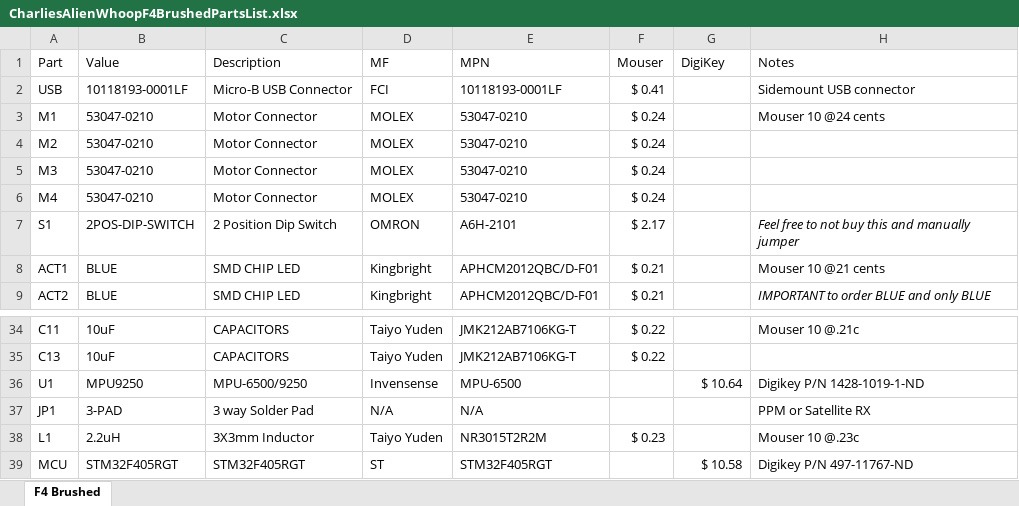
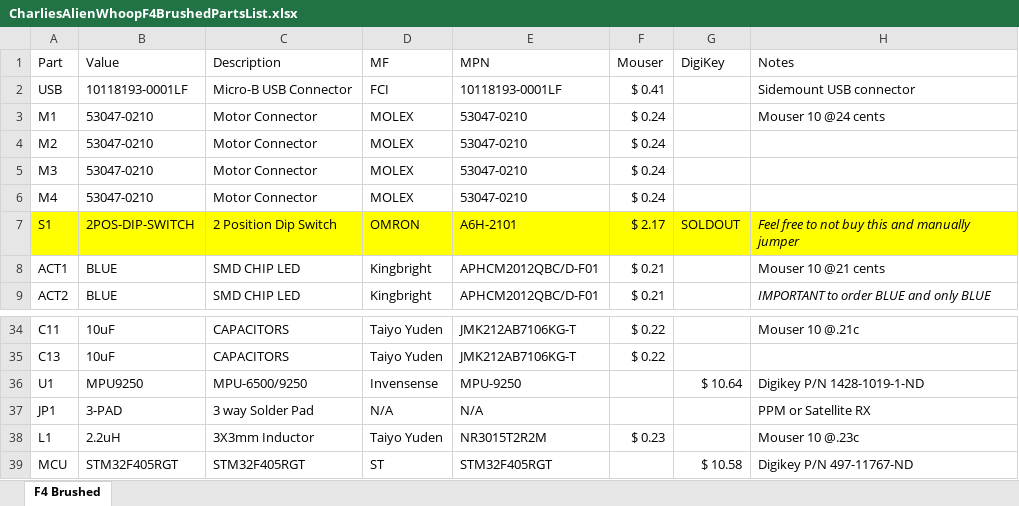
Before and after one commit to brucesdad13/CharliesAlienWhoopF4, an Excel workbook: resources/CharliesAlienWhoopF4BrushedPartsList.xlsx, sheet F4 Brushed, drawn as a sheet; only a part is shown, gaps mark what is left out; values as stored, in another font and other column widths than the file's, no borders; table styles not drawn; the diff names each change by its address in the sheet, - before the commit and + after, or states it on an @@ line.

Commit message:
Updated to remove reference to MPU-6050 and also to note that OMRON 2-position dip switch is sold out and backordered until June on most sites.

```diff
--- a/resources/CharliesAlienWhoopF4BrushedPartsList.xlsx (sheet F4 Brushed)
+++ b/resources/CharliesAlienWhoopF4BrushedPartsList.xlsx (sheet F4 Brushed)
-A7:H7 fill: none
+A7:H7 fill: #FFFF00
-G7 (DigiKey): (empty)
+G7 (DigiKey): SOLDOUT
-E36 (MPN): MPU-6500
+E36 (MPN): MPU-9250
```
